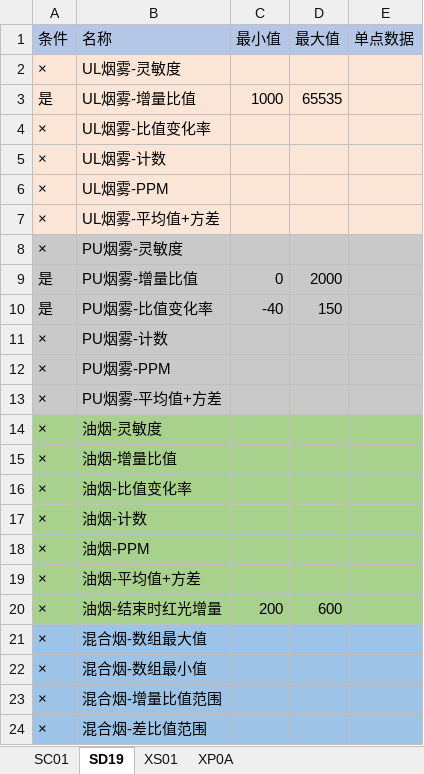
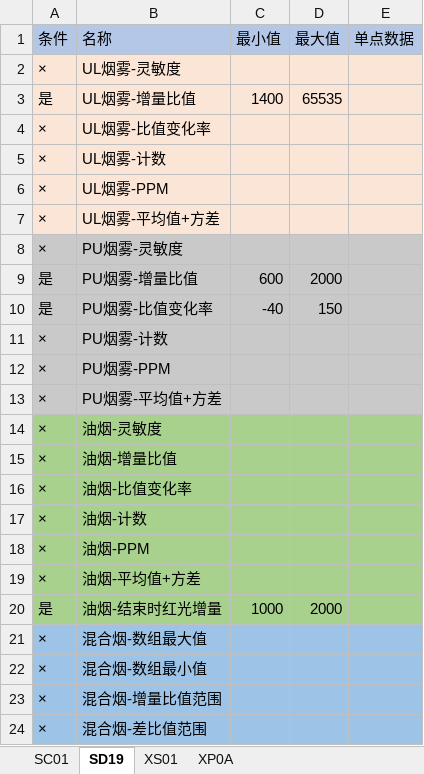
Before and after one commit to xiaoshubaoVIP/SelectDevTool, an Excel workbook: setting/setting.xlsx, sheet SD19, drawn as a sheet; only a part is shown; values as stored, in another font and other column widths than the file's, no borders; the diff names each change by its address in the sheet, - before the commit and + after, or states it on an @@ line.

```diff
--- a/setting/setting.xlsx (sheet SD19)
+++ b/setting/setting.xlsx (sheet SD19)
-C3 (最小值): 1000
+C3 (最小值): 1400
-C9 (最小值): 0
+C9 (最小值): 600
-A20 (条件): ×
+A20 (条件): 是
-C20 (最小值): 200
+C20 (最小值): 1000
-D20 (最大值): 600
+D20 (最大值): 2000
```
Also changed, not shown: 1 other file.
